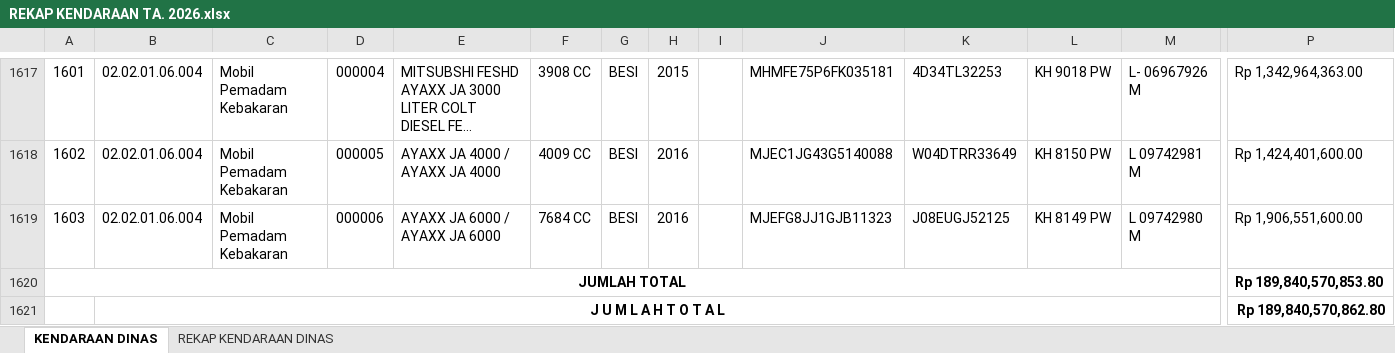
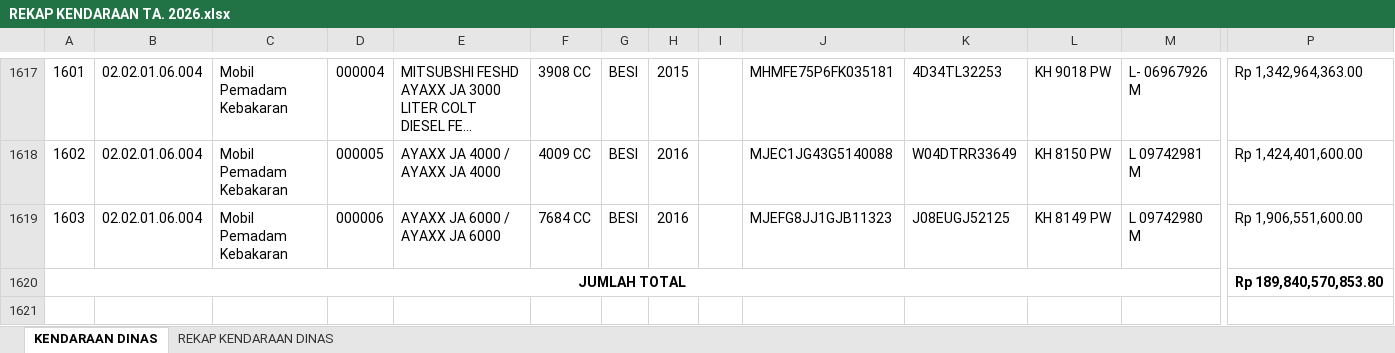
Before and after one commit to bmdaset/simantap-kendaraan, an Excel workbook: REKAP KENDARAAN TA. 2026.xlsx, sheet KENDARAAN DINAS, drawn as a sheet; only a part is shown, gaps mark what is left out; long unchanged cells end in …; values as stored, in another font and other column widths than the file's, no borders; charts and pictures not drawn; rows hold the shown columns only; the diff names each change by its address in the sheet, - before the commit and + after, or states it on an @@ line.

Commit message:
Add files via upload

```diff
--- a/REKAP KENDARAAN TA. 2026.xlsx (sheet KENDARAAN DINAS)
+++ b/REKAP KENDARAAN TA. 2026.xlsx (sheet KENDARAAN DINAS)
-row 1621:  | J U M L A H T O T A L |  |  |  |  |  |  |  |  |  |  |  | Rp 189,840,570,862.80
```
